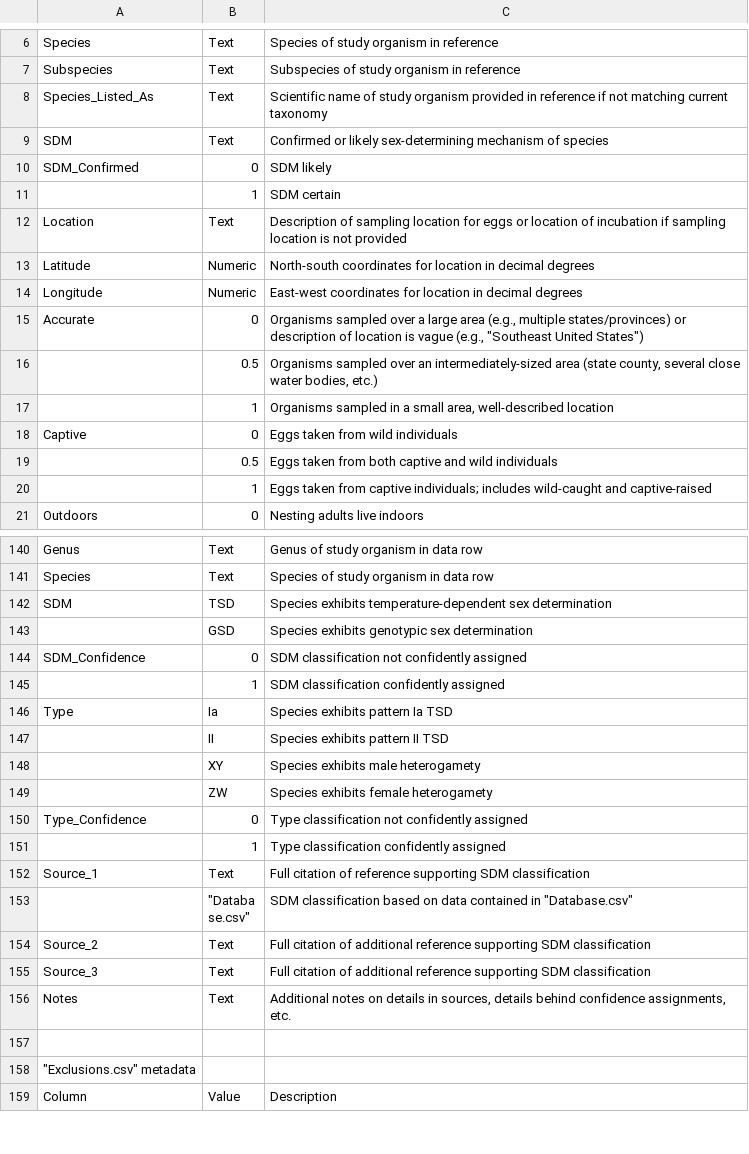
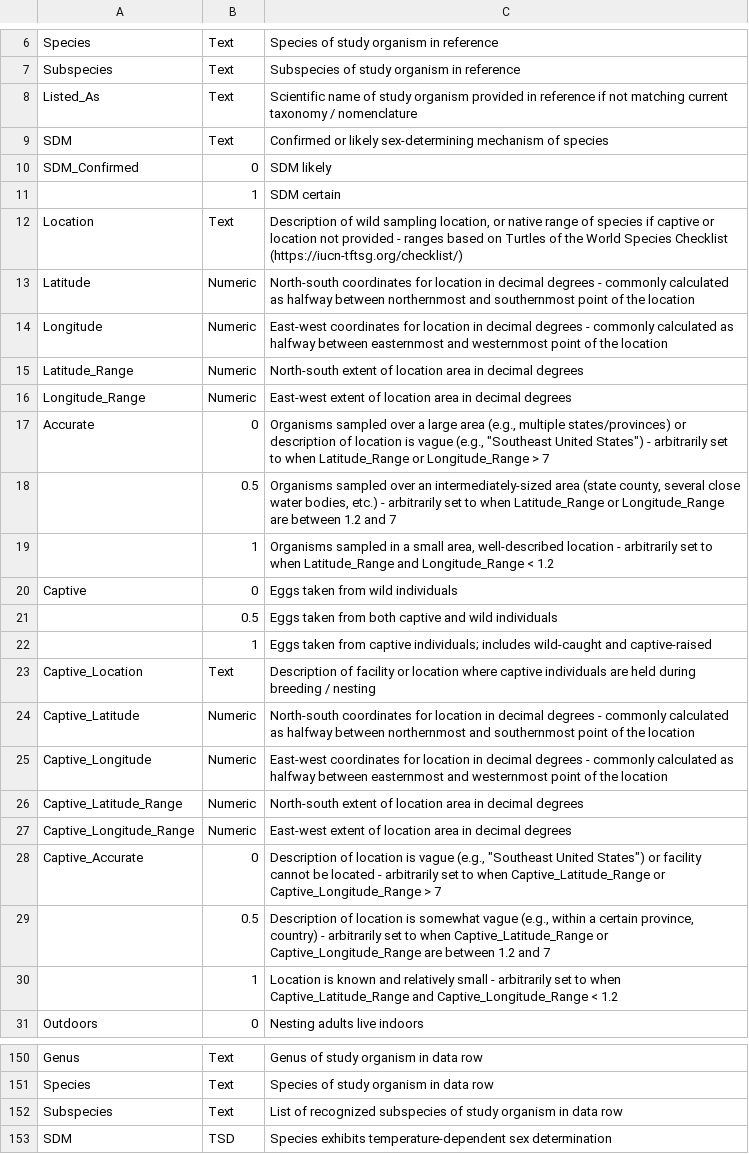
Before and after one commit to calebkrueger/ROSIE, a CSV file: Metadata.csv, drawn as a sheet; only a part is shown, gaps mark what is left out; the shorter side is filled out with more unchanged rows; the diff covers the shown part only.

```diff
--- a/Metadata.csv
+++ b/Metadata.csv
@@ -7,3 +7,3 @@ Species,Text,Species of study organism in reference
 Subspecies,Text,Subspecies of study organism in reference
-Species_Listed_As,Text,Scientific name of study organism provided in reference if not matching current taxonomy
+Listed_As,Text,Scientific name of study organism provided in reference if not matching current taxonomy / nomenclature
 SDM,Text,Confirmed or likely sex-determining mechanism of species
@@ -11,8 +11,10 @@ SDM_Confirmed,0,SDM likely
 ,1,SDM certain
-Location,Text,Description of sampling location for eggs or location of incubation if sampling location is not provided
-Latitude,Numeric,North-south coordinates for location in decimal degrees
-Longitude,Numeric,East-west coordinates for location in decimal degrees
-Accurate,0,"Organisms sampled over a large area (e.g., multiple states/provinces) or description of location is vague (e.g., ""Southeast United States"")"
-,0.5,"Organisms sampled over an intermediately-sized area (state county, several close water bodies, etc.)"
-,1,"Organisms sampled in a small area, well-described location"
+Location,Text,"Description of wild sampling location, or native range of species if captive or location not provided - ranges based on Turtles of the World Species Checklist (https://iucn-tftsg.org/checklist/)"
+Latitude,Numeric,North-south coordinates for location in decimal degrees - commonly calculated as halfway between northernmost and southernmost point of the location
+Longitude,Numeric,East-west coordinates for location in decimal degrees - commonly calculated as halfway between easternmost and westernmost point of the location
+Latitude_Range,Numeric,North-south extent of location area in decimal degrees
+Longitude_Range,Numeric,East-west extent of location area in decimal degrees
+Accurate,0,"Organisms sampled over a large area (e.g., multiple states/provinces) or description of location is vague (e.g., ""Southeast United States"") - arbitrarily set to when Latitude_Range or Longitude_Range > 7"
+,0.5,"Organisms sampled over an intermediately-sized area (state county, several close water bodies, etc.) - arbitrarily set to when Latitude_Range or Longitude_Range are between 1.2 and 7"
+,1,"Organisms sampled in a small area, well-described location - arbitrarily set to when Latitude_Range and Longitude_Range < 1.2"
 Captive,0,Eggs taken from wild individuals
@@ -20,2 +22,10 @@ Captive,0,Eggs taken from wild individuals
 ,1,Eggs taken from captive individuals; includes wild-caught and captive-raised
+Captive_Location,Text,Description of facility or location where captive individuals are held during breeding / nesting
+Captive_Latitude,Numeric,North-south coordinates for location in decimal degrees - commonly calculated as halfway between northernmost and southernmost point of the location
+Captive_Longitude,Numeric,East-west coordinates for location in decimal degrees - commonly calculated as halfway between easternmost and westernmost point of the location
+Captive_Latitude_Range,Numeric,North-south extent of location area in decimal degrees
+Captive_Longitude_Range,Numeric,East-west extent of location area in decimal degrees
+Captive_Accurate,0,"Description of location is vague (e.g., ""Southeast United States"") or facility cannot be located - arbitrarily set to when Captive_Latitude_Range or Captive_Longitude_Range > 7"
+,0.5,"Description of location is somewhat vague (e.g., within a certain province, country) - arbitrarily set to when Captive_Latitude_Range or Captive_Longitude_Range are between 1.2 and 7"
+,1,Location is known and relatively small - arbitrarily set to when Captive_Latitude_Range and Captive_Longitude_Range < 1.2
 Outdoors,0,Nesting adults live indoors
@@ -141,2 +151,3 @@ Genus,Text,Genus of study organism in data row
 Species,Text,Species of study organism in data row
+Subspecies,Text,List of recognized subspecies of study organism in data row
 SDM,TSD,Species exhibits temperature-dependent sex determination
```
Also changed, not shown: 16 edited cells elsewhere in this file, SDM.csv, 2 other files.
